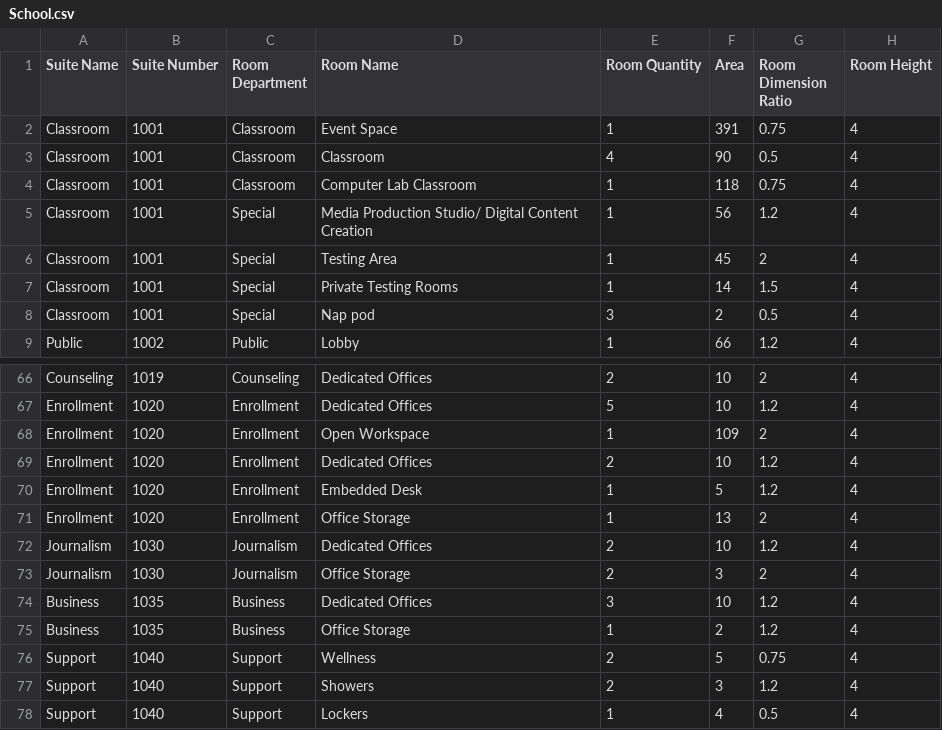
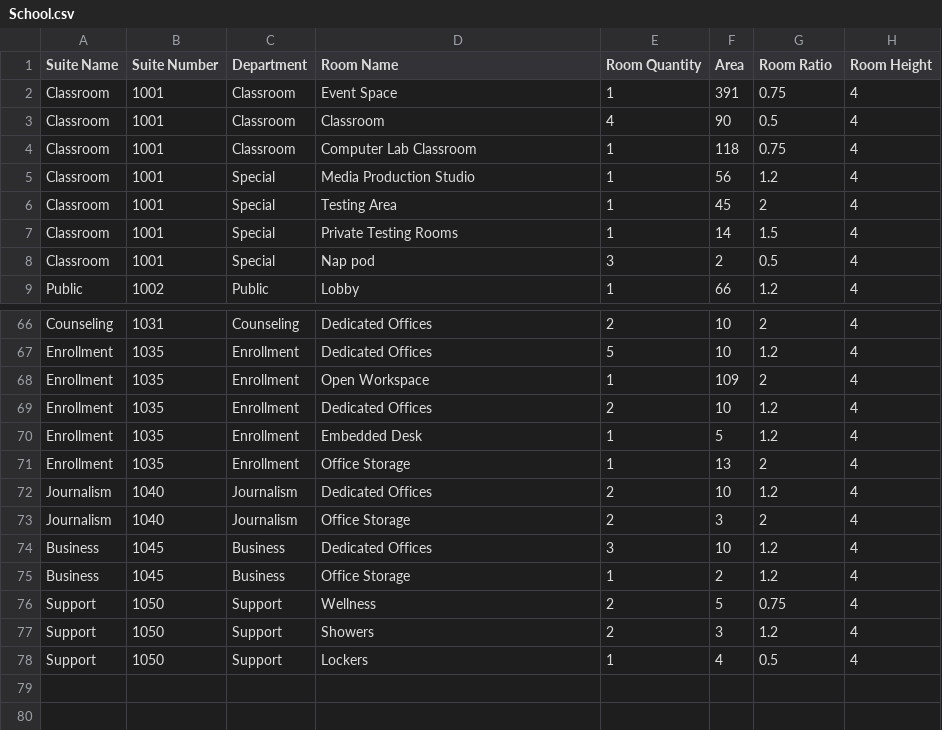
Before and after one commit to hypar-io/HyparFunctionInfo, a CSV file: Program By CSV/School.csv, drawn as a sheet; only a part is shown, gaps mark what is left out; the diff covers the shown part only; the diff names each change by its address in the sheet, - before the commit and + after, or states it on an @@ line.

```diff
--- a/Program By CSV/School.csv
+++ b/Program By CSV/School.csv
-C1: Room Department
+C1: Department
-G1: Room Dimension Ratio
+G1: Room Ratio
-D5 (Room Name): Media Production Studio/ Digital Content Creation
+D5 (Room Name): Media Production Studio
-B66 (Suite Number): 1019
+B66 (Suite Number): 1031
-B67:B71 (Suite Number): 1020
+B67:B71 (Suite Number): 1035
-B72:B73 (Suite Number): 1030
+B72:B73 (Suite Number): 1040
-B74:B75 (Suite Number): 1035
+B74:B75 (Suite Number): 1045
-B76:B78 (Suite Number): 1040
+B76:B78 (Suite Number): 1050
```
Also changed, not shown: 63 edited cells elsewhere in this file.
